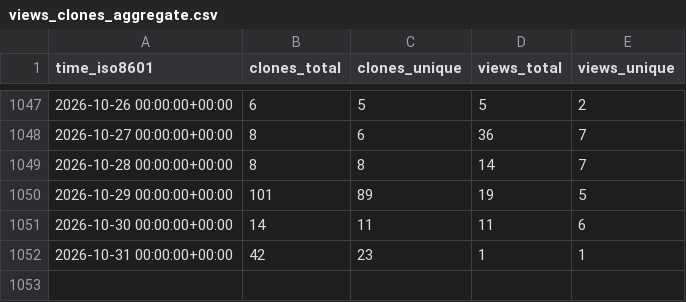
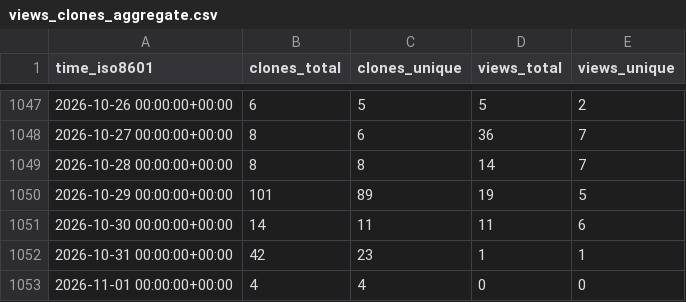
Before and after one commit to yangyujie-jack/ghrs-data-repo, a CSV file: Intelligent-Driving-Laboratory/GOPS/ghrs-data/views_clones_aggregate.csv, drawn as a sheet; only a part is shown, gaps mark what is left out.

```diff
--- a/Intelligent-Driving-Laboratory/GOPS/ghrs-data/views_clones_aggregate.csv
+++ b/Intelligent-Driving-Laboratory/GOPS/ghrs-data/views_clones_aggregate.csv
@@ -1052 +1052,2 @@ time_iso8601,clones_total,clones_unique,views_total,views_unique
 2026-10-31 00:00:00+00:00,42,23,1,1
+2026-11-01 00:00:00+00:00,4,4,0,0
```
Also changed, not shown: 1 other file.
